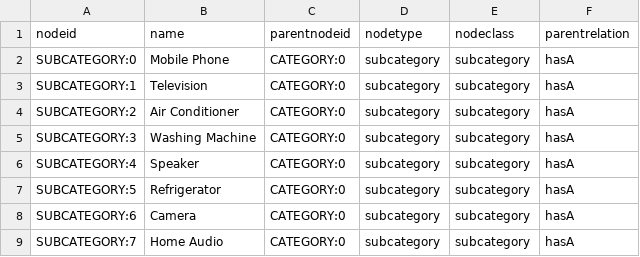
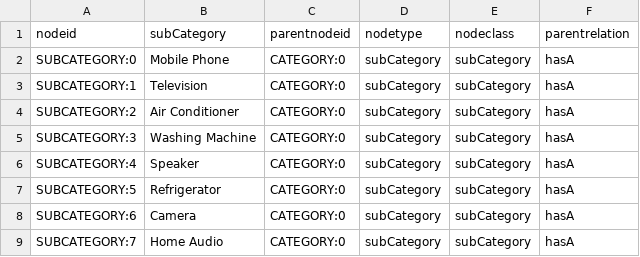
Before and after one commit to stackroute/ibm-wave6-censeosphere, a CSV file: neo4J/import/subcategory.csv, drawn as a sheet.

Commit message:
updated subcategory.csv

```diff
--- a/neo4J/import/subcategory.csv
+++ b/neo4J/import/subcategory.csv
@@ -1,9 +1,9 @@
-nodeid,name,parentnodeid,nodetype,nodeclass,parentrelation
-SUBCATEGORY:0,Mobile Phone,CATEGORY:0,subcategory,subcategory,hasA
-SUBCATEGORY:1,Television,CATEGORY:0,subcategory,subcategory,hasA
-SUBCATEGORY:2,Air Conditioner,CATEGORY:0,subcategory,subcategory,hasA
-SUBCATEGORY:3,Washing Machine,CATEGORY:0,subcategory,subcategory,hasA
-SUBCATEGORY:4,Speaker,CATEGORY:0,subcategory,subcategory,hasA
-SUBCATEGORY:5,Refrigerator,CATEGORY:0,subcategory,subcategory,hasA
-SUBCATEGORY:6,Camera,CATEGORY:0,subcategory,subcategory,hasA
-SUBCATEGORY:7,Home Audio,CATEGORY:0,subcategory,subcategory,hasA
+nodeid,subCategory,parentnodeid,nodetype,nodeclass,parentrelation
+SUBCATEGORY:0,Mobile Phone,CATEGORY:0,subCategory,subCategory,hasA
+SUBCATEGORY:1,Television,CATEGORY:0,subCategory,subCategory,hasA
+SUBCATEGORY:2,Air Conditioner,CATEGORY:0,subCategory,subCategory,hasA
+SUBCATEGORY:3,Washing Machine,CATEGORY:0,subCategory,subCategory,hasA
+SUBCATEGORY:4,Speaker,CATEGORY:0,subCategory,subCategory,hasA
+SUBCATEGORY:5,Refrigerator,CATEGORY:0,subCategory,subCategory,hasA
+SUBCATEGORY:6,Camera,CATEGORY:0,subCategory,subCategory,hasA
+SUBCATEGORY:7,Home Audio,CATEGORY:0,subCategory,subCategory,hasA
```
Also changed, not shown: 6 other files.
